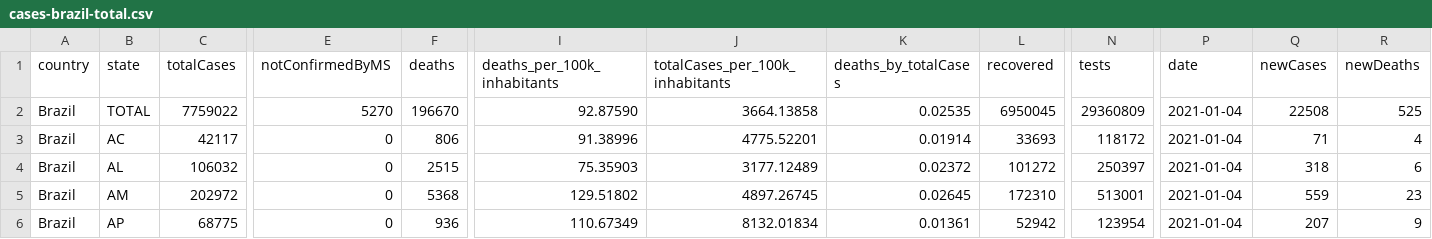
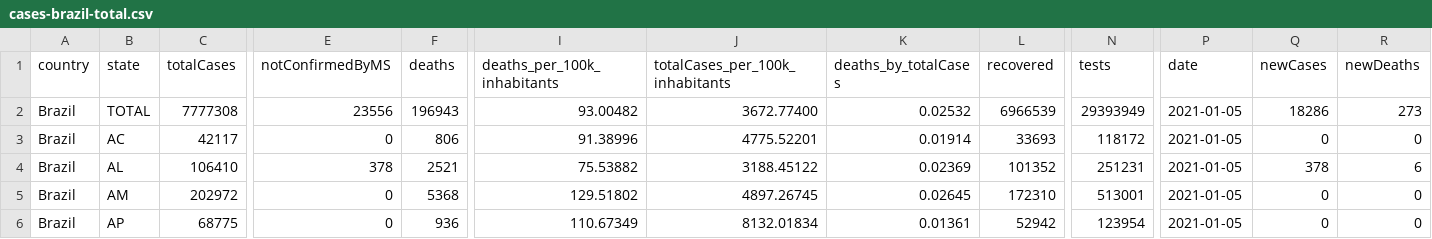
Before and after one commit to spdrio/covid19br, a CSV file: cases-brazil-total.csv, drawn as a sheet; only a part is shown, gaps mark what is left out; the diff covers the shown part only; the diff names each change by its address in the sheet, - before the commit and + after, or states it on an @@ line.

```diff
--- a/cases-brazil-total.csv
+++ b/cases-brazil-total.csv
-C2 (totalCases): 7759022
+C2 (totalCases): 7777308
-E2 (notConfirmedByMS): 5270
+E2 (notConfirmedByMS): 23556
-F2 (deaths): 196670
+F2 (deaths): 196943
-I2 (deaths_per_100k_inhabitants): 92.87590
+I2 (deaths_per_100k_inhabitants): 93.00482
-J2 (totalCases_per_100k_inhabitants): 3664.13858
+J2 (totalCases_per_100k_inhabitants): 3672.77400
-K2 (deaths_by_totalCases): 0.02535
+K2 (deaths_by_totalCases): 0.02532
-L2 (recovered): 6950045
+L2 (recovered): 6966539
-N2 (tests): 29360809
+N2 (tests): 29393949
-P2:P6 (date): 2021-01-04
+P2:P6 (date): 2021-01-05
-Q2 (newCases): 22508
+Q2 (newCases): 18286
-R2 (newDeaths): 525
+R2 (newDeaths): 273
-Q3 (newCases): 71
+Q3 (newCases): 0
-R3 (newDeaths): 4
+R3 (newDeaths): 0
-C4 (totalCases): 106032
+C4 (totalCases): 106410
-E4 (notConfirmedByMS): 0
+E4 (notConfirmedByMS): 378
-F4 (deaths): 2515
+F4 (deaths): 2521
-I4 (deaths_per_100k_inhabitants): 75.35903
+I4 (deaths_per_100k_inhabitants): 75.53882
-J4 (totalCases_per_100k_inhabitants): 3177.12489
+J4 (totalCases_per_100k_inhabitants): 3188.45122
-K4 (deaths_by_totalCases): 0.02372
+K4 (deaths_by_totalCases): 0.02369
-L4 (recovered): 101272
+L4 (recovered): 101352
-N4 (tests): 250397
+N4 (tests): 251231
-Q4 (newCases): 318
+Q4 (newCases): 378
-Q5 (newCases): 559
+Q5 (newCases): 0
-R5 (newDeaths): 23
+R5 (newDeaths): 0
-Q6 (newCases): 207
+Q6 (newCases): 0
-R6 (newDeaths): 9
+R6 (newDeaths): 0
```
Also changed, not shown: 146 edited cells elsewhere in this file, _tests_meta.csv, cases-brazil-cities.csv, 5 other files.
